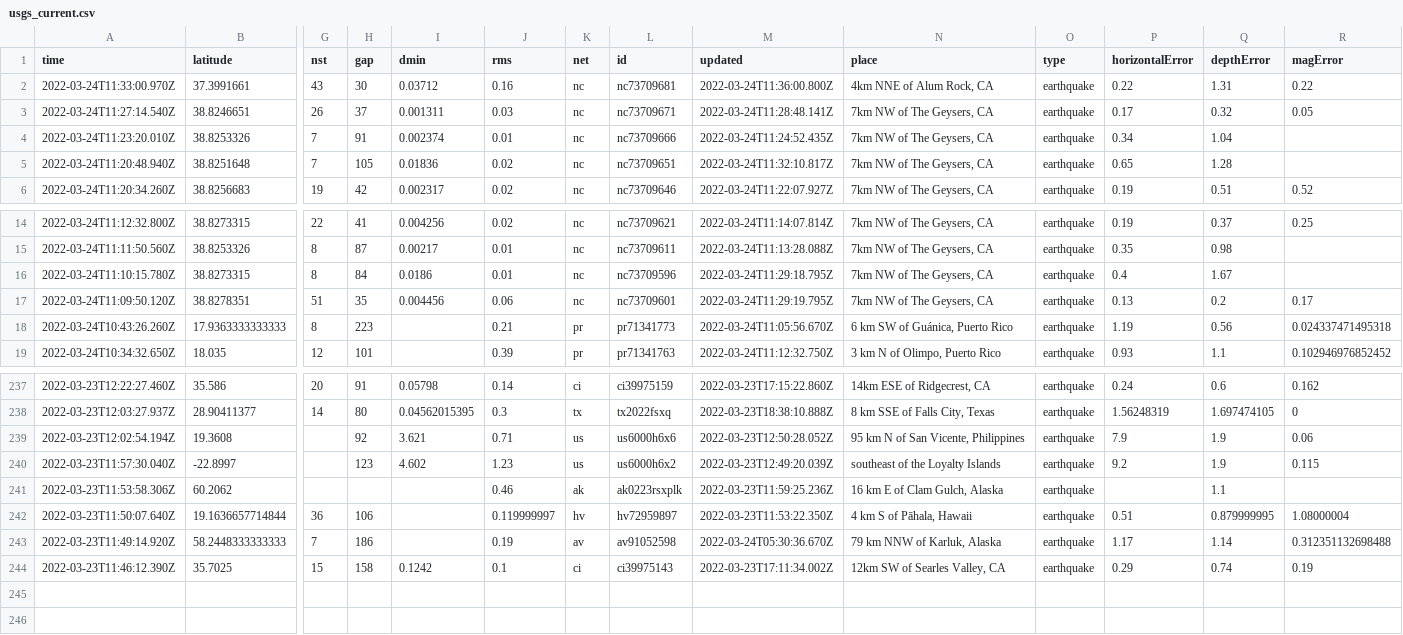
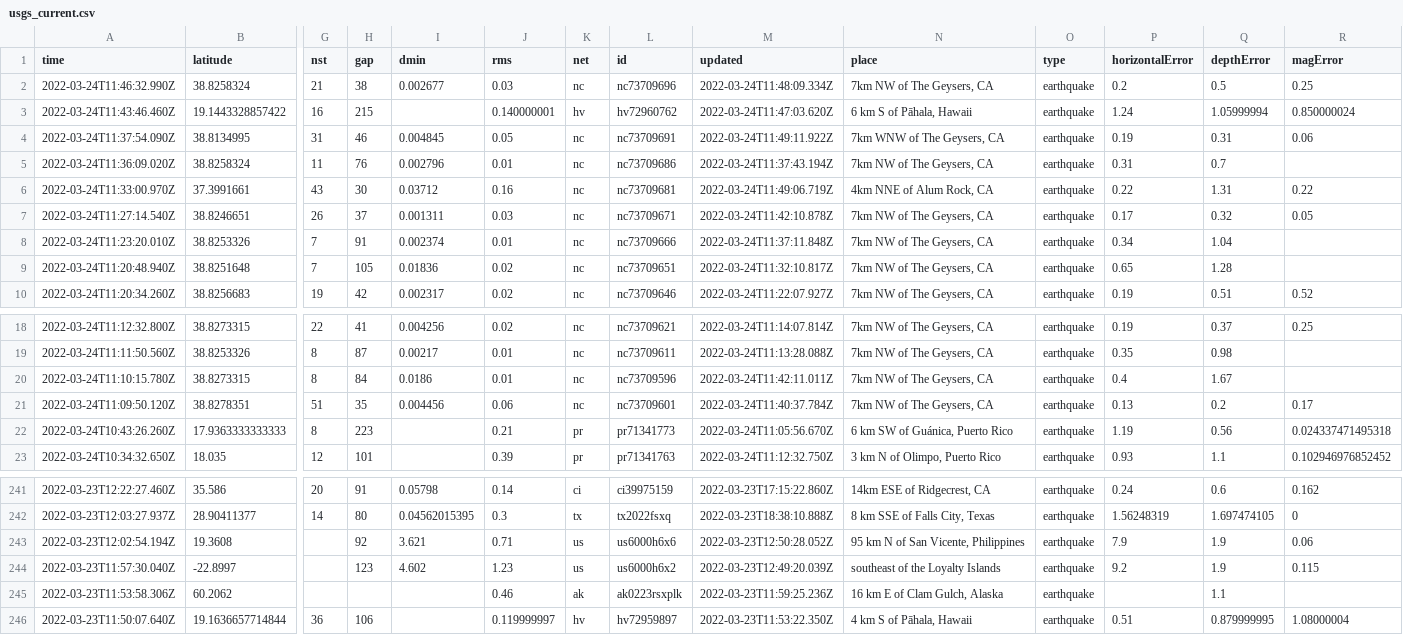
Before and after one commit to LauriNuoska/NICARharjoitus, a CSV file: usgs_current.csv, drawn as a sheet; only a part is shown, gaps mark what is left out; removed rows and columns are numbered as before the commit, all else as after; rows hold the shown columns only; the diff names each change by its address in the sheet, - before the commit and + after, or states it on an @@ line.

```diff
--- a/usgs_current.csv
+++ b/usgs_current.csv
+row 2: 2022-03-24T11:46:32.990Z | 38.8258324 | 21 | 38 | 0.002677 | 0.03 | nc | nc73709696 | 2022-03-24T11:48:09.334Z | 7km NW of The Geysers, CA | earthquake | 0.2 | 0.5 | 0.25
+row 3: 2022-03-24T11:43:46.460Z | 19.1443328857422 | 16 | 215 |  | 0.140000001 | hv | hv72960762 | 2022-03-24T11:47:03.620Z | 6 km S of Pāhala, Hawaii | earthquake | 1.24 | 1.05999994 | 0.850000024
+row 4: 2022-03-24T11:37:54.090Z | 38.8134995 | 31 | 46 | 0.004845 | 0.05 | nc | nc73709691 | 2022-03-24T11:49:11.922Z | 7km WNW of The Geysers, CA | earthquake | 0.19 | 0.31 | 0.06
+row 5: 2022-03-24T11:36:09.020Z | 38.8258324 | 11 | 76 | 0.002796 | 0.01 | nc | nc73709686 | 2022-03-24T11:37:43.194Z | 7km NW of The Geysers, CA | earthquake | 0.31 | 0.7
-M6 (updated): 2022-03-24T11:36:00.800Z
+M6 (updated): 2022-03-24T11:49:06.719Z
-M7 (updated): 2022-03-24T11:28:48.141Z
+M7 (updated): 2022-03-24T11:42:10.878Z
-M8 (updated): 2022-03-24T11:24:52.435Z
+M8 (updated): 2022-03-24T11:37:11.848Z
-M20 (updated): 2022-03-24T11:29:18.795Z
+M20 (updated): 2022-03-24T11:42:11.011Z
-M21 (updated): 2022-03-24T11:29:19.795Z
+M21 (updated): 2022-03-24T11:40:37.784Z
-row 243: 2022-03-23T11:49:14.920Z | 58.2448333333333 | 7 | 186 |  | 0.19 | av | av91052598 | 2022-03-24T05:30:36.670Z | 79 km NNW of Karluk, Alaska | earthquake | 1.17 | 1.14 | 0.312351132698488
-row 244: 2022-03-23T11:46:12.390Z | 35.7025 | 15 | 158 | 0.1242 | 0.1 | ci | ci39975143 | 2022-03-23T17:11:34.002Z | 12km SW of Searles Valley, CA | earthquake | 0.29 | 0.74 | 0.19
```
Also changed, not shown: 1 other file.
